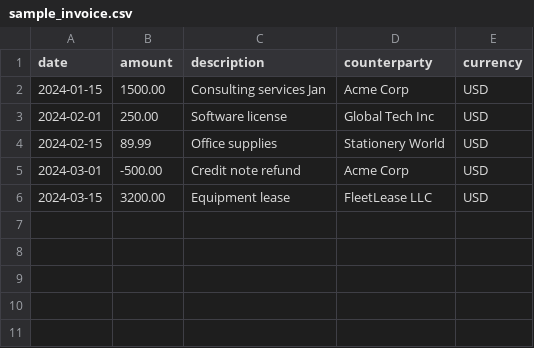
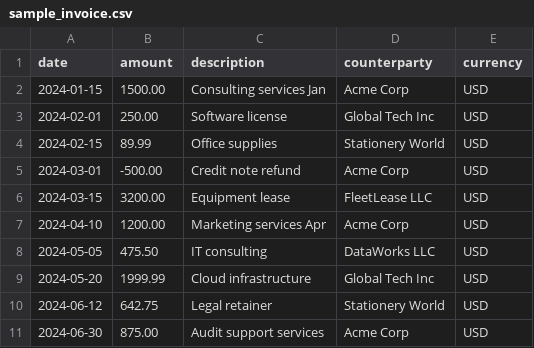
Before and after one commit to tanzeelgcuf/auditorAI-, a CSV file: services/ingestion/test_fixtures/sample_invoice.csv, drawn as a sheet.

```diff
--- a/services/ingestion/test_fixtures/sample_invoice.csv
+++ b/services/ingestion/test_fixtures/sample_invoice.csv
@@ -6 +6,6 @@ date,amount,description,counterparty,currency
 2024-03-15,3200.00,Equipment lease,FleetLease LLC,USD
+2024-04-10,1200.00,Marketing services Apr,Acme Corp,USD
+2024-05-05,475.50,IT consulting,DataWorks LLC,USD
+2024-05-20,1999.99,Cloud infrastructure,Global Tech Inc,USD
+2024-06-12,642.75,Legal retainer,Stationery World,USD
+2024-06-30,875.00,Audit support services,Acme Corp,USD
```
Also changed, not shown: 21 other files.
